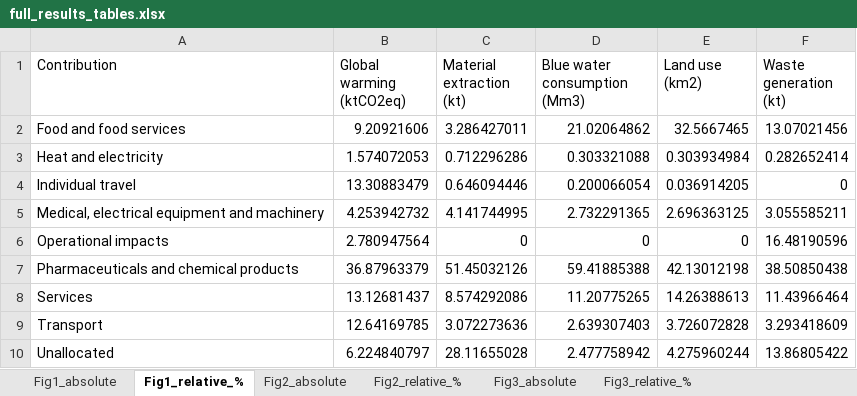
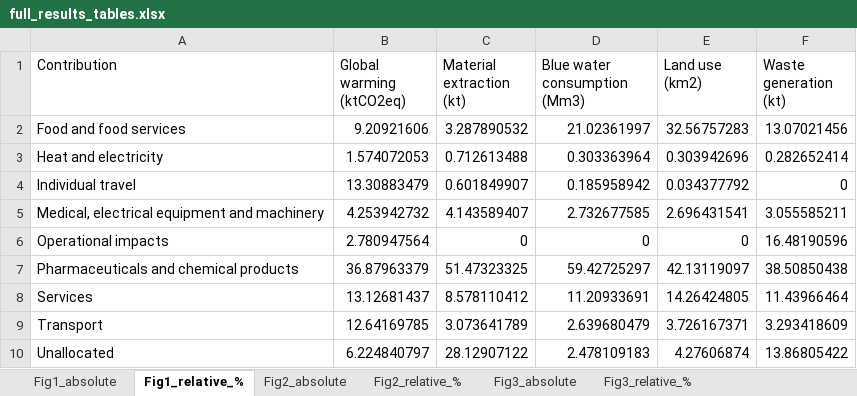
Before and after one commit to Ofir2025/envr-footprint-healthcare-Dk2025, an Excel workbook: data/gold/results/01_eriksen_replication/full_results_tables.xlsx, sheet Fig1_relative_%, drawn as a sheet; values as stored, in another font and other column widths than the file's, no borders; the diff names each change by its address in the sheet, - before the commit and + after, or states it on an @@ line.

```diff
--- a/data/gold/results/01_eriksen_replication/full_results_tables.xlsx (sheet Fig1_relative_%)
+++ b/data/gold/results/01_eriksen_replication/full_results_tables.xlsx (sheet Fig1_relative_%)
-C2 (Material extraction (kt)): 3.286427011
+C2 (Material extraction (kt)): 3.287890532
-D2 (Blue water consumption (Mm3)): 21.02064862
+D2 (Blue water consumption (Mm3)): 21.02361997
-E2 (Land use (km2)): 32.5667465
+E2 (Land use (km2)): 32.56757283
-C3 (Material extraction (kt)): 0.712296286
+C3 (Material extraction (kt)): 0.712613488
-D3 (Blue water consumption (Mm3)): 0.303321088
+D3 (Blue water consumption (Mm3)): 0.303363964
-E3 (Land use (km2)): 0.303934984
+E3 (Land use (km2)): 0.303942696
-C4 (Material extraction (kt)): 0.646094446
+C4 (Material extraction (kt)): 0.601849907
-D4 (Blue water consumption (Mm3)): 0.200066054
+D4 (Blue water consumption (Mm3)): 0.185958942
-E4 (Land use (km2)): 0.036914205
+E4 (Land use (km2)): 0.034377792
-C5 (Material extraction (kt)): 4.141744995
+C5 (Material extraction (kt)): 4.143589407
-D5 (Blue water consumption (Mm3)): 2.732291365
+D5 (Blue water consumption (Mm3)): 2.732677585
-E5 (Land use (km2)): 2.696363125
+E5 (Land use (km2)): 2.696431541
-C7 (Material extraction (kt)): 51.45032126
+C7 (Material extraction (kt)): 51.47323325
-D7 (Blue water consumption (Mm3)): 59.41885388
+D7 (Blue water consumption (Mm3)): 59.42725297
-E7 (Land use (km2)): 42.13012198
+E7 (Land use (km2)): 42.13119097
-C8 (Material extraction (kt)): 8.574292086
+C8 (Material extraction (kt)): 8.578110412
-D8 (Blue water consumption (Mm3)): 11.20775265
+D8 (Blue water consumption (Mm3)): 11.20933691
-E8 (Land use (km2)): 14.26388613
+E8 (Land use (km2)): 14.26424805
-C9 (Material extraction (kt)): 3.072273636
+C9 (Material extraction (kt)): 3.073641789
-D9 (Blue water consumption (Mm3)): 2.639307403
+D9 (Blue water consumption (Mm3)): 2.639680479
-E9 (Land use (km2)): 3.726072828
+E9 (Land use (km2)): 3.726167371
-C10 (Material extraction (kt)): 28.11655028
+C10 (Material extraction (kt)): 28.12907122
-D10 (Blue water consumption (Mm3)): 2.477758942
+D10 (Blue water consumption (Mm3)): 2.478109183
-E10 (Land use (km2)): 4.275960244
+E10 (Land use (km2)): 4.27606874
```
Also changed, not shown: sheet Fig3_relative_%, sheet Fig2_relative_%, sheet Fig3_absolute, sheet Fig2_absolute, sheet Fig1_absolute, data/gold/results/01_eriksen_replication/Hotspot_full_detail.xlsx, data/gold/results/01_eriksen_replication/hotspot_analysis.xlsx, 31 other files.
